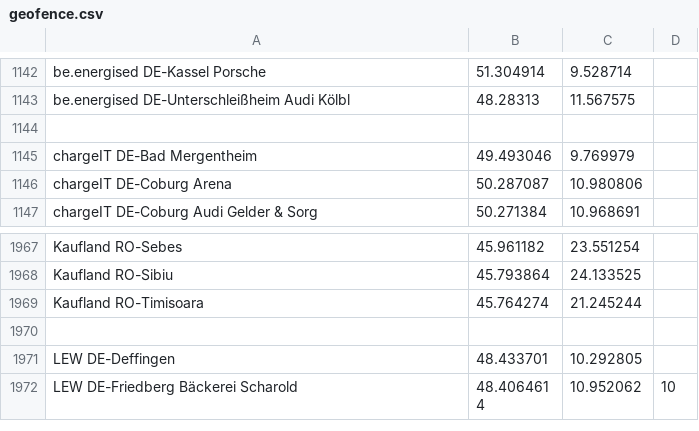
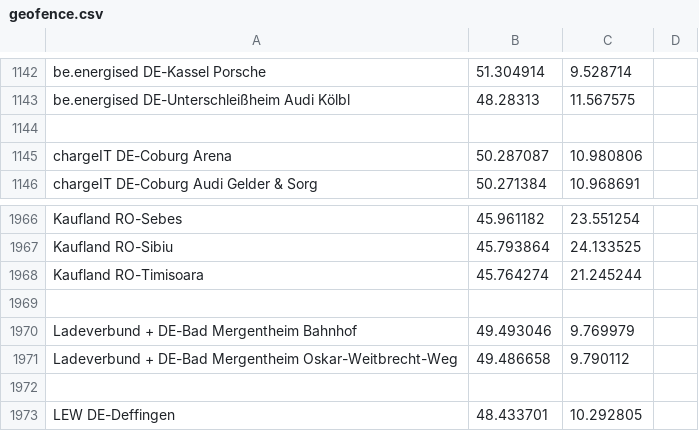
Before and after one commit to bassmaster187/TeslaLogger, a CSV file: TeslaLogger/bin/geofence.csv, drawn as a sheet; only a part is shown, gaps mark what is left out; the shorter side is filled out with more unchanged rows.

Commit message:
Update geofence.csv

```diff
--- a/TeslaLogger/bin/geofence.csv
+++ b/TeslaLogger/bin/geofence.csv
@@ -1144,3 +1144,2 @@ be.energised DE-Unterschleißheim Audi Kölbl, 48.28313,11.567575
 
-chargeIT DE-Bad Mergentheim, 49.493046,9.769979
 chargeIT DE-Coburg Arena, 50.287087, 10.980806
@@ -1969,2 +1968,5 @@ Kaufland RO-Sibiu, 45.793864, 24.133525
 Kaufland RO-Timisoara, 45.764274, 21.245244
+
+Ladeverbund + DE-Bad Mergentheim Bahnhof, 49.493046,9.769979
+Ladeverbund + DE-Bad Mergentheim Oskar-Weitbrecht-Weg, 49.486658,9.790112
 
```
